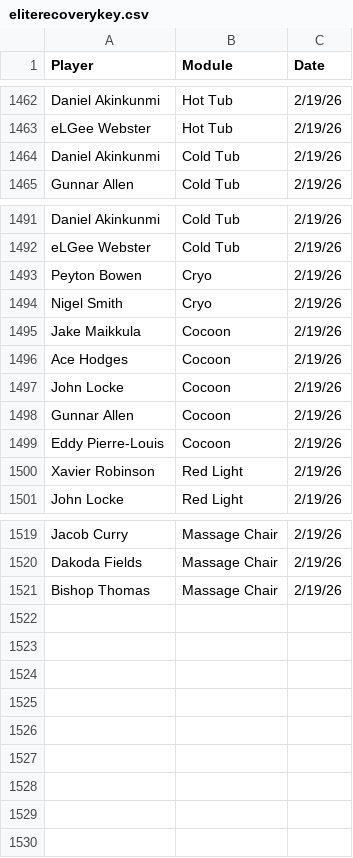
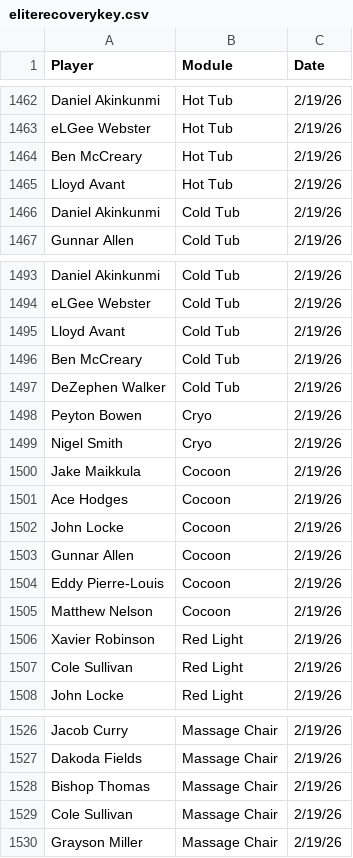
Before and after one commit to emmettj634-png/recovery-dashboard, a CSV file: eliterecoverykey.csv, drawn as a sheet; only a part is shown, gaps mark what is left out.

Commit message:
Update eliterecoverykey.csv

```diff
--- a/eliterecoverykey.csv
+++ b/eliterecoverykey.csv
@@ -1463,2 +1463,4 @@ Daniel Akinkunmi,Hot Tub,2/19/26,,
 eLGee Webster,Hot Tub,2/19/26,,
+Ben McCreary,Hot Tub,2/19/26,,
+Lloyd Avant,Hot Tub,2/19/26,,
 Daniel Akinkunmi,Cold Tub,2/19/26,,
@@ -1492,2 +1494,5 @@ Daniel Akinkunmi,Cold Tub,2/19/26,,
 eLGee Webster,Cold Tub,2/19/26,,
+Lloyd Avant,Cold Tub,2/19/26,,
+Ben McCreary,Cold Tub,2/19/26,,
+DeZephen Walker,Cold Tub,2/19/26,,
 Peyton Bowen,Cryo,2/19/26,,
@@ -1499,3 +1504,5 @@ Gunnar Allen,Cocoon,2/19/26,,
 Eddy Pierre-Louis,Cocoon,2/19/26,,
+Matthew Nelson,Cocoon,2/19/26,,
 Xavier Robinson,Red Light,2/19/26,,
+Cole Sullivan,Red Light,2/19/26,,
 John Locke,Red Light,2/19/26,,
@@ -1521 +1528,3 @@ Dakoda Fields,Massage Chair,2/19/26,,
 Bishop Thomas,Massage Chair,2/19/26,,
+Cole Sullivan,Massage Chair,2/19/26,,
+Grayson Miller,Massage Chair,2/19/26,,
```
